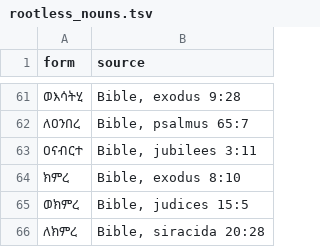
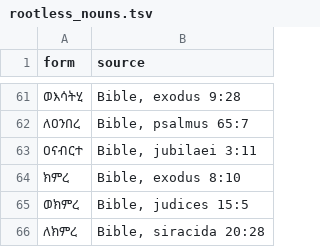
Before and after one commit to Esubaalew/geez-dataset, a TSV file: data/unified/rootless_nouns.tsv, drawn as a sheet; only a part is shown, gaps mark what is left out.

Commit message:
Use corpus book name jubilaei

```diff
--- a/data/unified/rootless_nouns.tsv
+++ b/data/unified/rootless_nouns.tsv
@@ -62,3 +62,3 @@ form	source
 ለዐንበረ	Bible, psalmus 65:7
-ዐናብርተ	Bible, jubilees 3:11
+ዐናብርተ	Bible, jubilaei 3:11
 ክምረ	Bible, exodus 8:10
```
Also changed, not shown: 3 other files.
